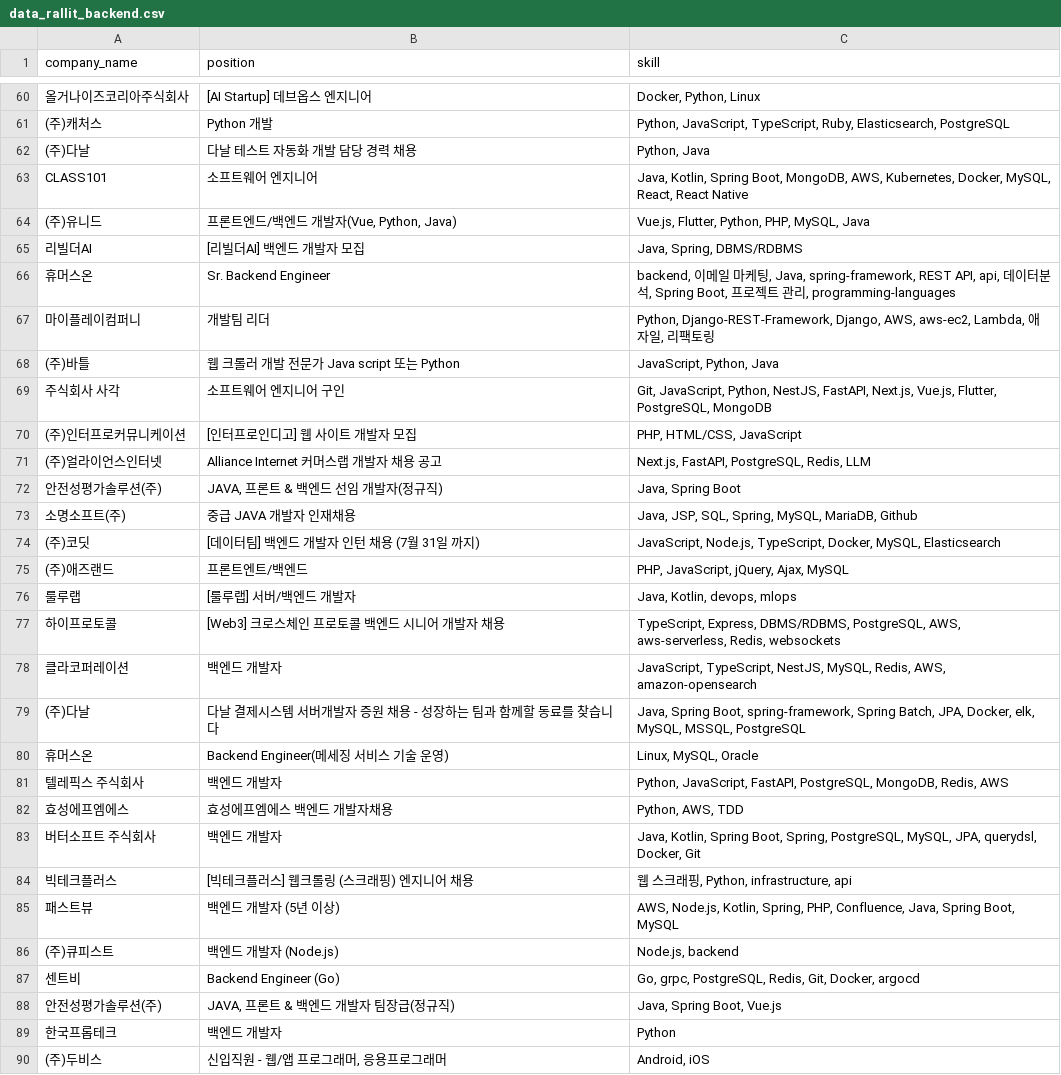
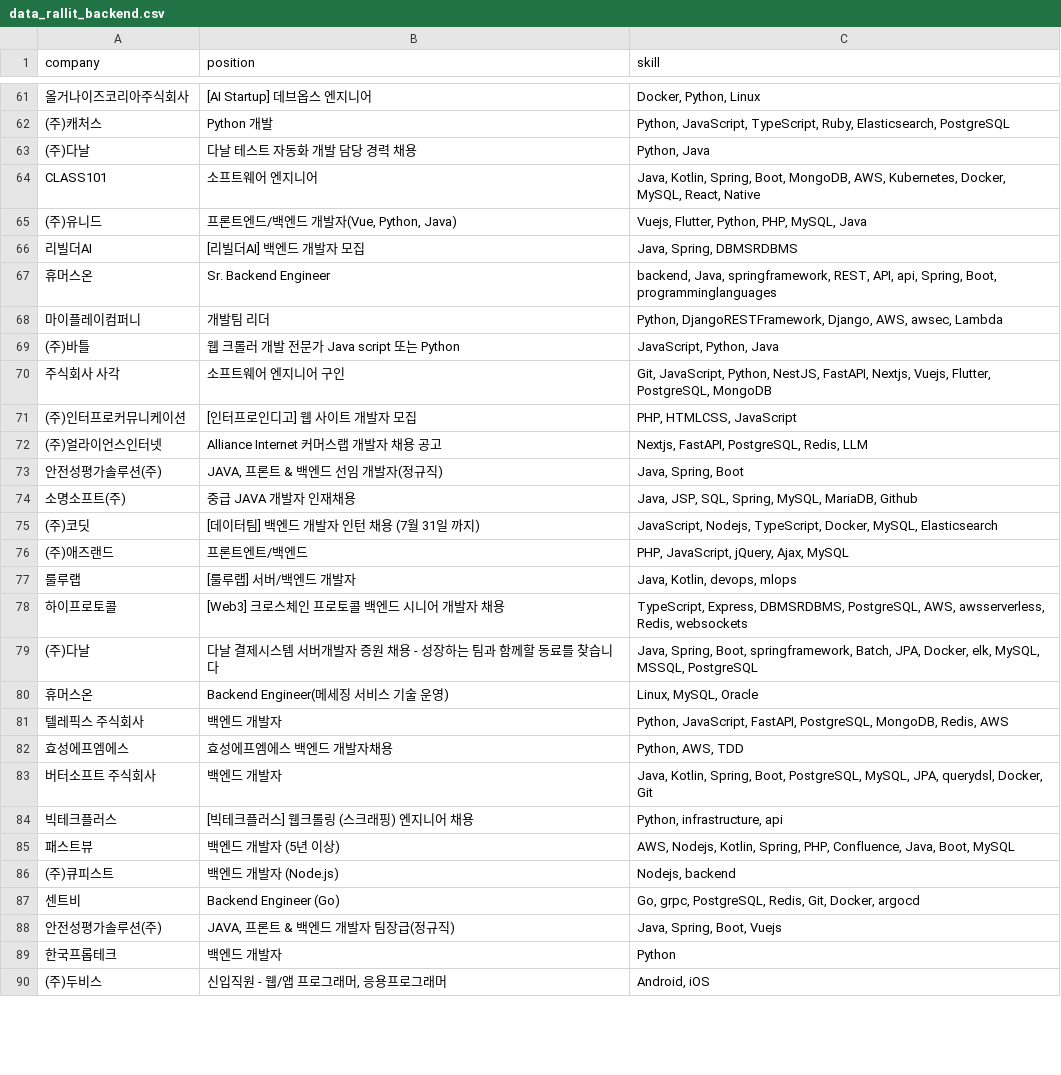
Before and after one commit to oyushik/techstack-web-dashboard, a CSV file: data/data_rallit_backend.csv, drawn as a sheet; only a part is shown, gaps mark what is left out; removed rows and columns are numbered as before the commit, all else as after; the diff covers the shown part only; the diff names each change by its address in the sheet, - before the commit and + after, or states it on an @@ line.

```diff
--- a/data/data_rallit_backend.csv
+++ b/data/data_rallit_backend.csv
-A1: company_name
+A1: company
-C64 (skill): Java, Kotlin, Spring Boot, MongoDB, AWS, Kubernetes, Docker, MySQL, React, React Native
+C64 (skill): Java, Kotlin, Spring, Boot, MongoDB, AWS, Kubernetes, Docker, MySQL, React, Native
-C65 (skill): Vue.js, Flutter, Python, PHP, MySQL, Java
+C65 (skill): Vuejs, Flutter, Python, PHP, MySQL, Java
-C66 (skill): Java, Spring, DBMS/RDBMS
+C66 (skill): Java, Spring, DBMSRDBMS
-C67 (skill): backend, 이메일 마케팅, Java, spring-framework, REST API, api, 데이터분석, Spring Boot, 프로젝트 관리, programming-languages
+C67 (skill): backend, Java, springframework, REST, API, api, Spring, Boot, programminglanguages
-C68 (skill): Python, Django-REST-Framework, Django, AWS, aws-ec2, Lambda, 애자일, 리팩토링
+C68 (skill): Python, DjangoRESTFramework, Django, AWS, awsec, Lambda
-C70 (skill): …NestJS, FastAPI, Next.js, Vue.js, Flutter, PostgreSQL,…
+C70 (skill): …NestJS, FastAPI, Nextjs, Vuejs, Flutter, PostgreSQL,…
-C71 (skill): PHP, HTML/CSS, JavaScript
+C71 (skill): PHP, HTMLCSS, JavaScript
-C72 (skill): Next.js, FastAPI, PostgreSQL, Redis, LLM
+C72 (skill): Nextjs, FastAPI, PostgreSQL, Redis, LLM
-C73 (skill): Java, Spring Boot
+C73 (skill): Java, Spring, Boot
-C75 (skill): JavaScript, Node.js, TypeScript, Docker,…
+C75 (skill): JavaScript, Nodejs, TypeScript, Docker,…
-C78 (skill): TypeScript, Express, DBMS/RDBMS, PostgreSQL, AWS, aws-serverless, Redis, websockets
+C78 (skill): TypeScript, Express, DBMSRDBMS, PostgreSQL, AWS, awsserverless, Redis, websockets
-row 78: 클라코퍼레이션 | 백엔드 개발자 | JavaScript, TypeScript, NestJS, MySQL, Redis, AWS, amazon-opensearch
-C79 (skill): Java, Spring Boot, spring-framework, Spring Batch, JPA,…
+C79 (skill): Java, Spring, Boot, springframework, Batch, JPA,…
-C83 (skill): Java, Kotlin, Spring Boot, Spring, PostgreSQL, MySQL,…
+C83 (skill): Java, Kotlin, Spring, Boot, PostgreSQL, MySQL,…
-C84 (skill): 웹 스크래핑, Python, infrastructure, api
+C84 (skill): Python, infrastructure, api
-C85 (skill): AWS, Node.js, Kotlin, Spring, PHP, Confluence, Java, Spring Boot, MySQL
+C85 (skill): AWS, Nodejs, Kotlin, Spring, PHP, Confluence, Java, Boot, MySQL
-C86 (skill): Node.js, backend
+C86 (skill): Nodejs, backend
-C88 (skill): Java, Spring Boot, Vue.js
+C88 (skill): Java, Spring, Boot, Vuejs
```
Also changed, not shown: 2 added rows, 1 removed row and 86 edited cells elsewhere in this file, data/data_jumpit_backend.csv, data/data_jumpit_frontend.csv, 15 other files.
